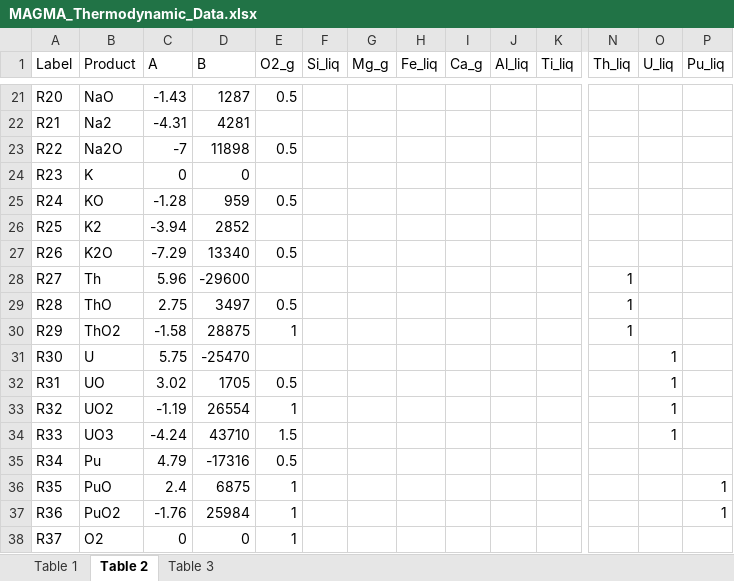
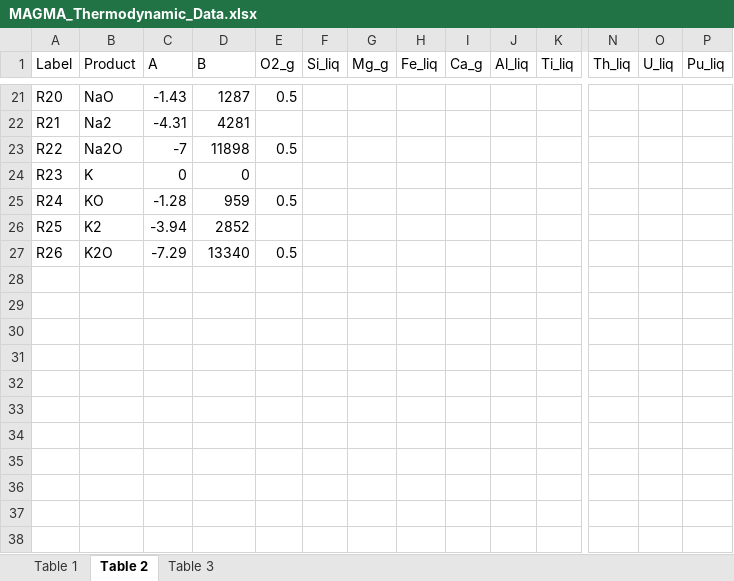
Before and after one commit to ScottHull/CondensationSequence, an Excel workbook: data/MAGMA_Thermodynamic_Data.xlsx, sheet Table 2, drawn as a sheet; only a part is shown, gaps mark what is left out; values as stored, in another font and other column widths than the file's, no borders; rows hold the shown columns only; the diff names each change by its address in the sheet, - before the commit and + after, or states it on an @@ line.

```diff
--- a/data/MAGMA_Thermodynamic_Data.xlsx (sheet Table 2)
+++ b/data/MAGMA_Thermodynamic_Data.xlsx (sheet Table 2)
-row 28: R27 | Th | 5.96 | -29600 |  |  |  |  |  |  |  | 1
-row 29: R28 | ThO | 2.75 | 3497 | 0.5 |  |  |  |  |  |  | 1
-row 30: R29 | ThO2 | -1.58 | 28875 | 1 |  |  |  |  |  |  | 1
-row 31: R30 | U | 5.75 | -25470 |  |  |  |  |  |  |  |  | 1
-row 32: R31 | UO | 3.02 | 1705 | 0.5 |  |  |  |  |  |  |  | 1
-row 33: R32 | UO2 | -1.19 | 26554 | 1 |  |  |  |  |  |  |  | 1
-row 34: R33 | UO3 | -4.24 | 43710 | 1.5 |  |  |  |  |  |  |  | 1
-row 35: R34 | Pu | 4.79 | -17316 | 0.5
-row 36: R35 | PuO | 2.4 | 6875 | 1 |  |  |  |  |  |  |  |  | 1
-row 37: R36 | PuO2 | -1.76 | 25984 | 1 |  |  |  |  |  |  |  |  | 1
-row 38: R37 | O2 | 0 | 0 | 1
```
Also changed, not shown: sheet Table 1, 5 other files.
